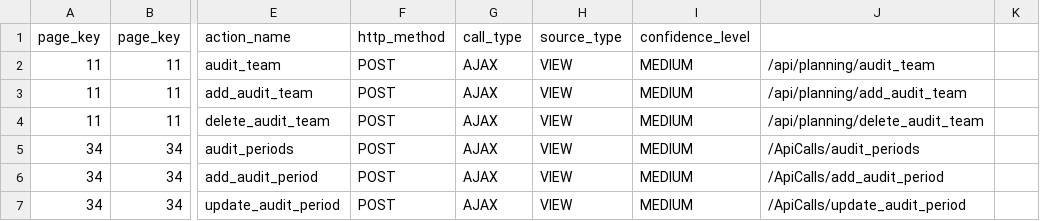
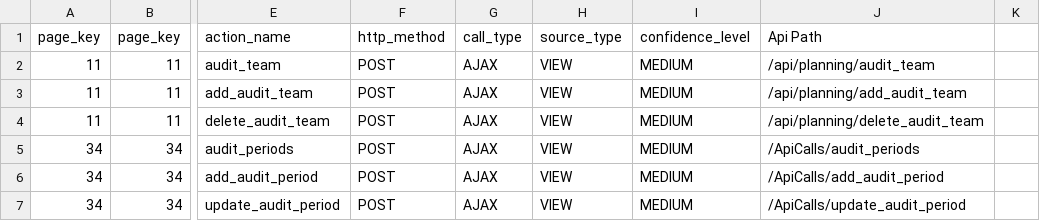
Before and after one commit to Asadch1979/HTTPS-IAS-Production, a CSV file: AIS/wwwroot/All Appicalls.csv, drawn as a sheet; only a part is shown, gaps mark what is left out; the diff names each change by its address in the sheet, - before the commit and + after, or states it on an @@ line.

```diff
--- a/AIS/wwwroot/All Appicalls.csv
+++ b/AIS/wwwroot/All Appicalls.csv
-J1: (empty)
+J1: Api Path
```
Also changed, not shown: 4 other files.
